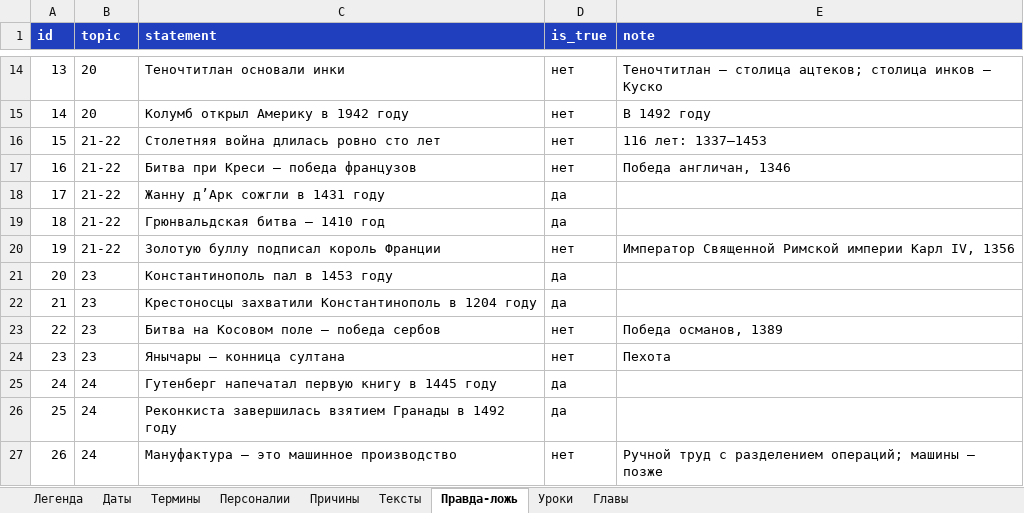
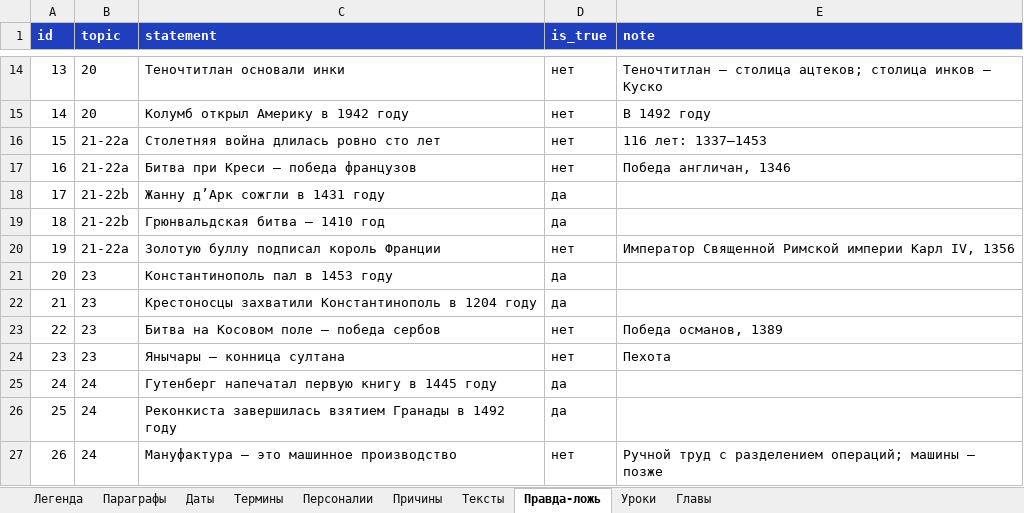
Before and after one commit to bprgsf7927-dev/istoria-trainer, an Excel workbook: content/srednie-veka-6/content.xlsx, sheet Правда-ложь, drawn as a sheet; only a part is shown, gaps mark what is left out; values as stored, in another font and other column widths than the file's, no borders; the diff names each change by its address in the sheet, - before the commit and + after, or states it on an @@ line.

```diff
--- a/content/srednie-veka-6/content.xlsx (sheet Правда-ложь)
+++ b/content/srednie-veka-6/content.xlsx (sheet Правда-ложь)
+sheet tab: Параграфы
-B16:B17 (topic): 21-22
+B16:B17 (topic): 21-22a
-B18:B19 (topic): 21-22
+B18:B19 (topic): 21-22b
-B20 (topic): 21-22
+B20 (topic): 21-22a
```
Also changed, not shown: sheet Даты, sheet Персоналии, sheet Термины, sheet Причины, sheet Уроки, sheet Тексты, 2 more sheets, 13 other files.
